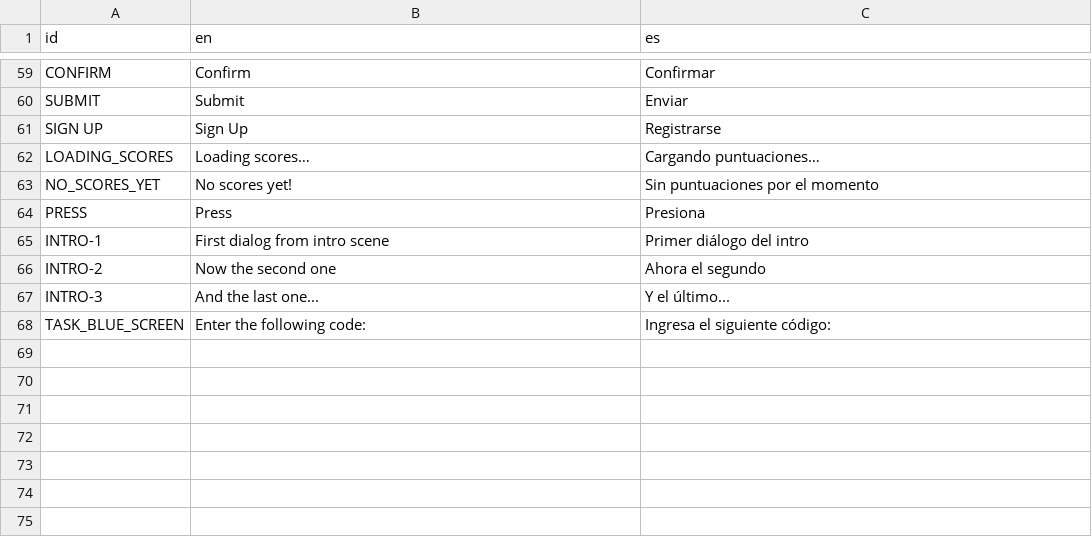
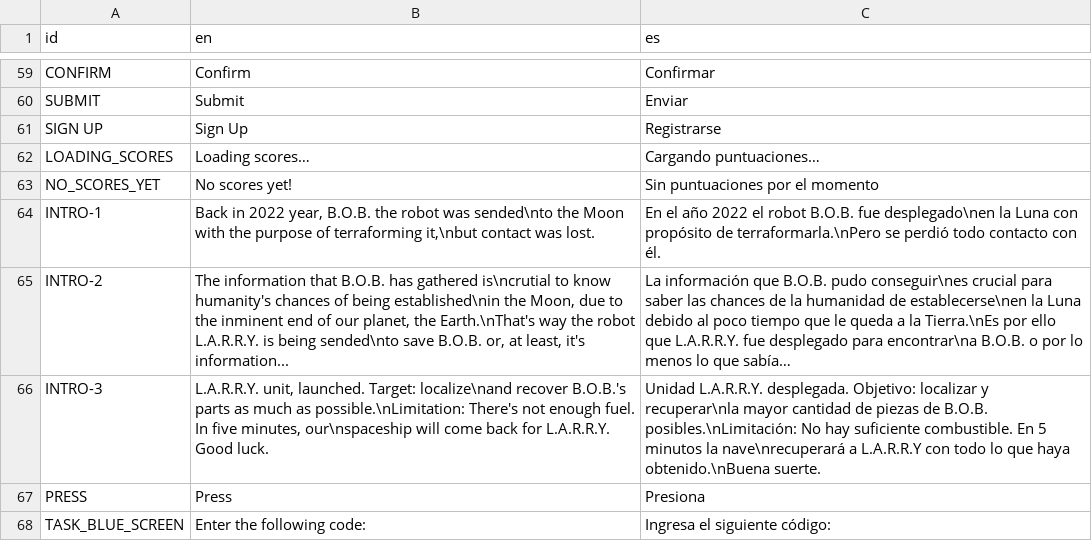
Before and after one commit to agustinoli/GodotWildJam49, a CSV file: addons/GameTemplate/Localization/Localization.csv, drawn as a sheet; only a part is shown, gaps mark what is left out.

Commit message:
intro scene ended (#6)

```diff
--- a/addons/GameTemplate/Localization/Localization.csv
+++ b/addons/GameTemplate/Localization/Localization.csv
@@ -63,6 +63,6 @@ LOADING_SCORES,Loading scores…,Cargando puntuaciones…
 NO_SCORES_YET,No scores yet!,Sin puntuaciones por el momento
+INTRO-1,"Back in 2022 year, B.O.B. the robot was sended\nto the Moon with the purpose of terraforming it,\nbut contact was lost.","En el año 2022 el robot B.O.B. fue desplegado\nen la Luna con propósito de terraformarla.\nPero se perdió todo contacto con él."
+INTRO-2,"The information that B.O.B. has gathered is\ncrutial to know humanity's chances of being established\nin the Moon, due to the inminent end of our planet, the Earth.\nThat's way the robot L.A.R.R.Y. is being sended\nto save B.O.B. or, at least, it's information...","La información que B.O.B. pudo conseguir\nes crucial para saber las chances de la humanidad de establecerse\nen la Luna debido al poco tiempo que le queda a la Tierra.\nEs por ello que L.A.R.R.Y. fue desplegado para encontrar\na B.O.B. o por lo menos lo que sabía…"
+INTRO-3,"L.A.R.R.Y. unit, launched. Target: localize\nand recover B.O.B.'s parts as much as possible.\nLimitation: There's not enough fuel. In five minutes, our\nspaceship will come back for L.A.R.R.Y. Good luck.","Unidad L.A.R.R.Y. desplegada. Objetivo: localizar y recuperar\nla mayor cantidad de piezas de B.O.B. posibles.\nLimitación: No hay suficiente combustible. En 5 minutos la nave\nrecuperará a L.A.R.R.Y con todo lo que haya obtenido.\nBuena suerte."
 PRESS,Press,Presiona
-INTRO-1,First dialog from intro scene,Primer diálogo del intro
-INTRO-2,Now the second one,Ahora el segundo
-INTRO-3,And the last one...,Y el último...
 TASK_BLUE_SCREEN,Enter the following code:,Ingresa el siguiente código:
```
Also changed, not shown: 1 other file.
